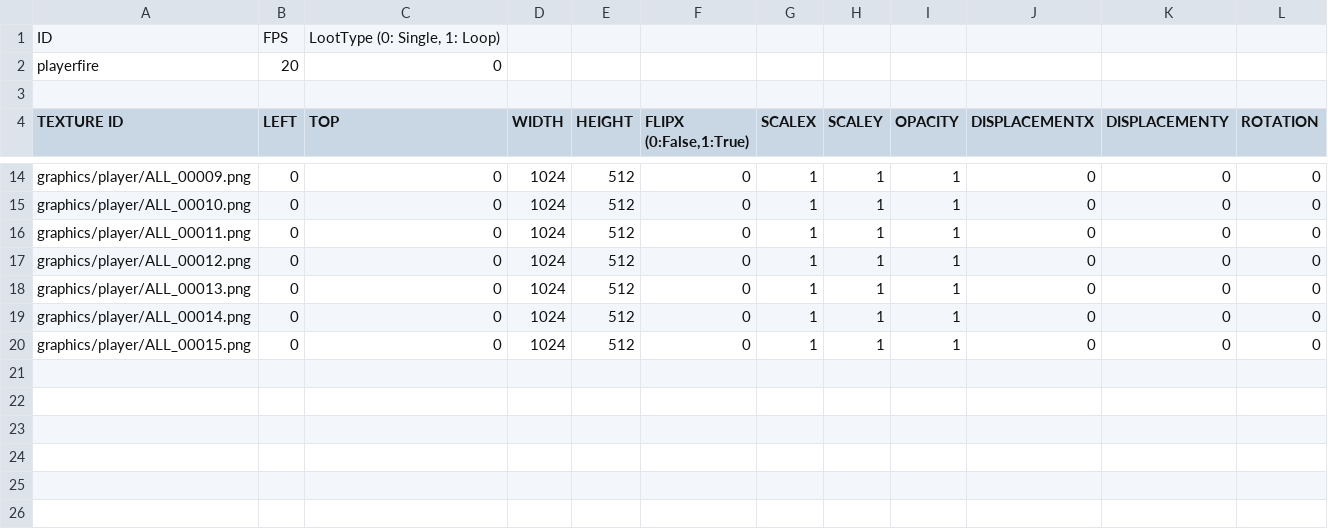
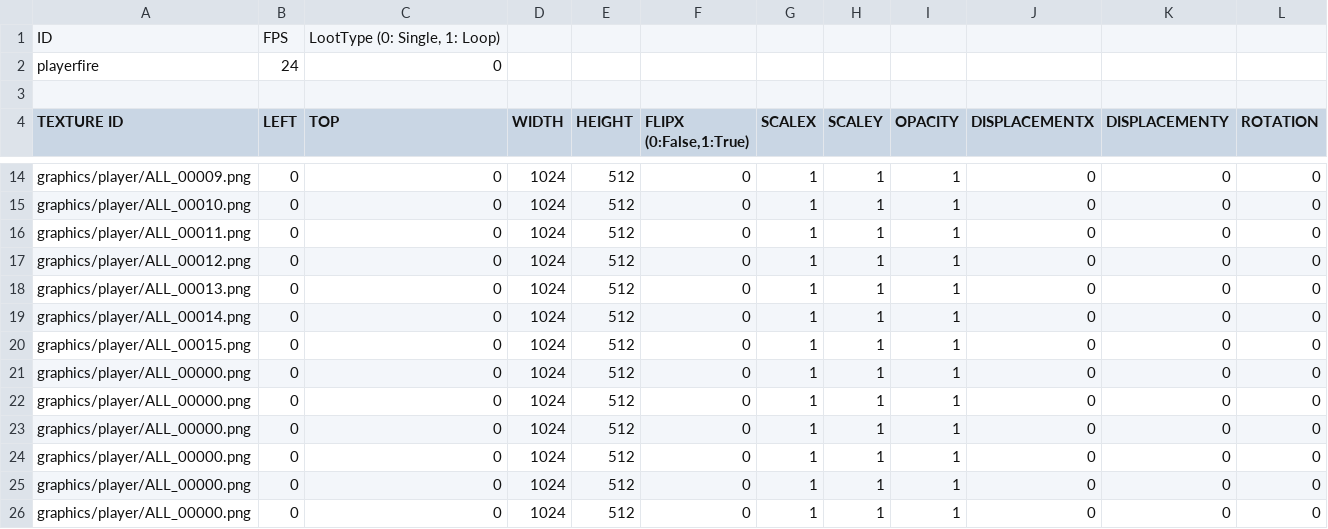
Before and after one commit to Lofan9214/SFMLMaterialSniper, a CSV file: SFMLMaterialSniperBin/animations/player/playerfire.csv, drawn as a sheet; only a part is shown, gaps mark what is left out.

```diff
--- a/SFMLMaterialSniperBin/animations/player/playerfire.csv
+++ b/SFMLMaterialSniperBin/animations/player/playerfire.csv
@@ -1,3 +1,3 @@
 ID,FPS,"LootType (0: Single, 1: Loop)"
-playerfire,20,0
+playerfire,24,0
 
@@ -20 +20,7 @@ graphics/player/ALL_00014.png,0,0,1024,512,0,1,1,1,0,0,0
 graphics/player/ALL_00015.png,0,0,1024,512,0,1,1,1,0,0,0
+graphics/player/ALL_00000.png,0,0,1024,512,0,1,1,1,0,0,0
+graphics/player/ALL_00000.png,0,0,1024,512,0,1,1,1,0,0,0
+graphics/player/ALL_00000.png,0,0,1024,512,0,1,1,1,0,0,0
+graphics/player/ALL_00000.png,0,0,1024,512,0,1,1,1,0,0,0
+graphics/player/ALL_00000.png,0,0,1024,512,0,1,1,1,0,0,0
+graphics/player/ALL_00000.png,0,0,1024,512,0,1,1,1,0,0,0
```
Also changed, not shown: 6 other files.
